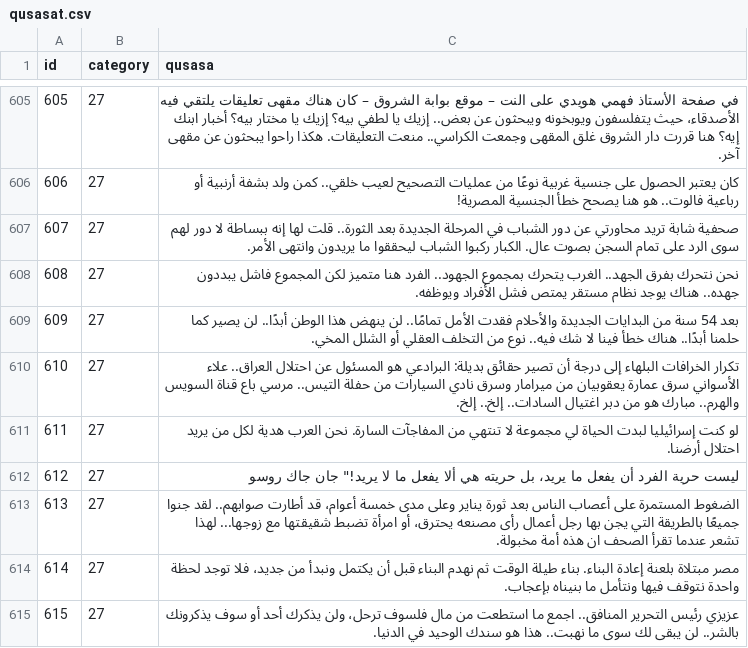
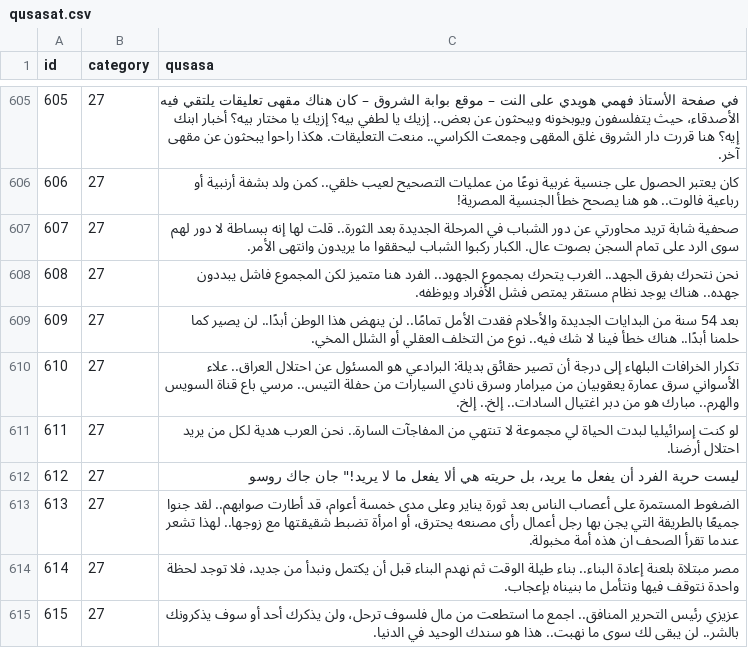
Before and after one commit to hammady/qusasat, a CSV file: data/qusasat.csv, drawn as a sheet; only a part is shown, gaps mark what is left out; the diff covers the shown part only.

Commit message:
Update qusasat.csv

```diff
--- a/data/qusasat.csv
+++ b/data/qusasat.csv
@@ -635,6 +635,6 @@ id,category,qusasa
 610,27,تكرار الخرافات البلهاء إلى درجة أن تصير حقائق بديلة: البرادعي هو المسئول عن احتلال العراق.. علاء الأسواني سرق عمارة يعقوبيان من ميرامار وسرق نادي السيارات من حفلة التيس.. مرسي باع قناة السويس والهرم.. مبارك هو من دبر اغتيال السادات.. إلخ.. إلخ.
-611,27,لو كنت إسرائيليا لبدت الحياة لي مجموعة لا تنتهي من المفاجآت السارة. نحن العرب هدية لكل من يريد احتلال أرضنا.
+611,27,لو كنت إسرائيليا لبدت الحياة لي مجموعة لا تنتهي من المفاجآت السارة.. نحن العرب هدية لكل من يريد احتلال أرضنا.
 612,27,"ليست حرية الفرد أن يفعل ما يريد، بل حريته هي ألا يفعل ما لا يريد!"" جان جاك روسو"
-613,27,الضغوط المستمرة على أعصاب الناس بعد ثورة يناير وعلى مدى خمسة أعوام، قد أطارت صوابهم.. لقد جنوا جميعًا بالطريقة التي يجن بها رجل أعمال رأى مصنعه يحترق، أو امرأة تضبط شقيقتها مع زوجها... لهذا تشعر عندما تقرأ الصحف ان هذه أمة مخبولة.
-614,27,مصر مبتلاة بلعنة إعادة البناء. بناء طيلة الوقت ثم نهدم البناء قبل أن يكتمل ونبدأ من جديد، فلا توجد لحظة واحدة نتوقف فيها ونتأمل ما بنيناه بإعجاب.
+613,27,الضغوط المستمرة على أعصاب الناس بعد ثورة يناير وعلى مدى خمسة أعوام، قد أطارت صوابهم.. لقد جنوا جميعًا بالطريقة التي يجن بها رجل أعمال رأى مصنعه يحترق، أو امرأة تضبط شقيقتها مع زوجها.. لهذا تشعر عندما تقرأ الصحف ان هذه أمة مخبولة.
+614,27,مصر مبتلاة بلعنة إعادة البناء.. بناء طيلة الوقت ثم نهدم البناء قبل أن يكتمل ونبدأ من جديد، فلا توجد لحظة واحدة نتوقف فيها ونتأمل ما بنيناه بإعجاب.
 615,27,عزيزي رئيس التحرير المنافق.. اجمع ما استطعت من مال فلسوف ترحل، ولن يذكرك أحد أو سوف يذكرونك بالشر.. لن يبقى لك سوى ما نهبت.. هذا هو سندك الوحيد في الدنيا.
```
Also changed, not shown: 2 edited cells elsewhere in this file.
